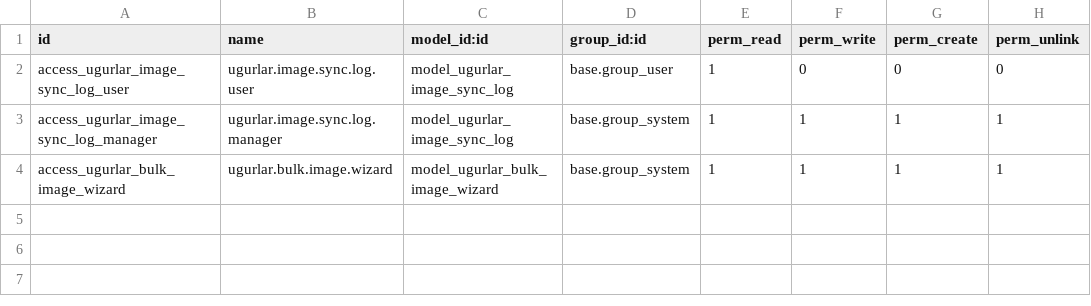
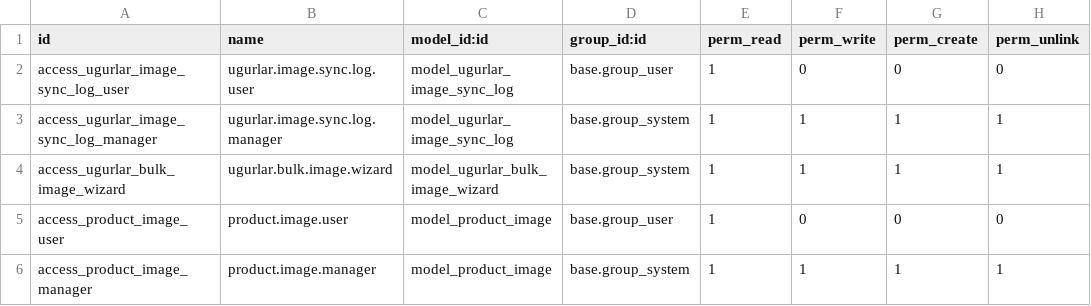
Before and after one commit to ugurlaryazilim-ui/odoougurlar, a CSV file: addons/ugurlar_images/security/ir.model.access.csv, drawn as a sheet.

Commit message:
Add product.image model for extra images + product form tab

```diff
--- a/addons/ugurlar_images/security/ir.model.access.csv
+++ b/addons/ugurlar_images/security/ir.model.access.csv
@@ -4 +4,3 @@ access_ugurlar_image_sync_log_manager,ugurlar.image.sync.log.manager,model_ugurl
 access_ugurlar_bulk_image_wizard,ugurlar.bulk.image.wizard,model_ugurlar_bulk_image_wizard,base.group_system,1,1,1,1
+access_product_image_user,product.image.user,model_product_image,base.group_user,1,0,0,0
+access_product_image_manager,product.image.manager,model_product_image,base.group_system,1,1,1,1
```
Also changed, not shown: 8 other files.
